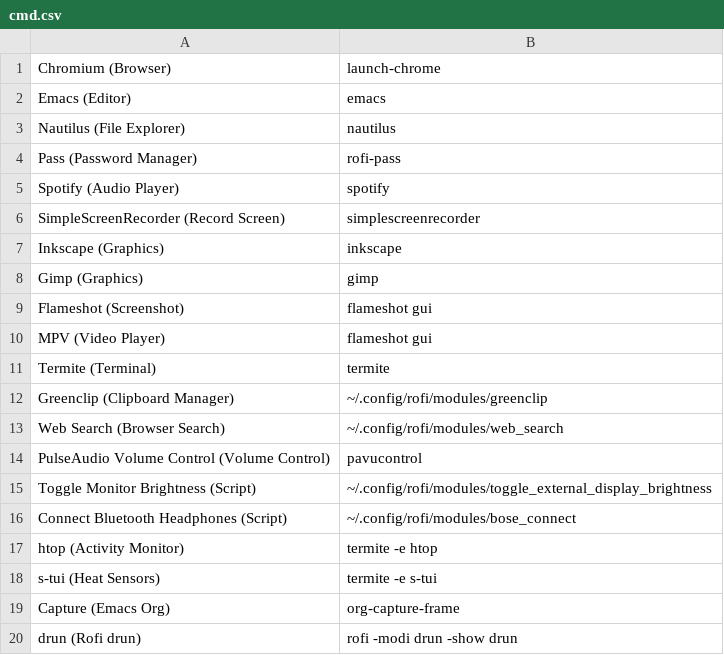
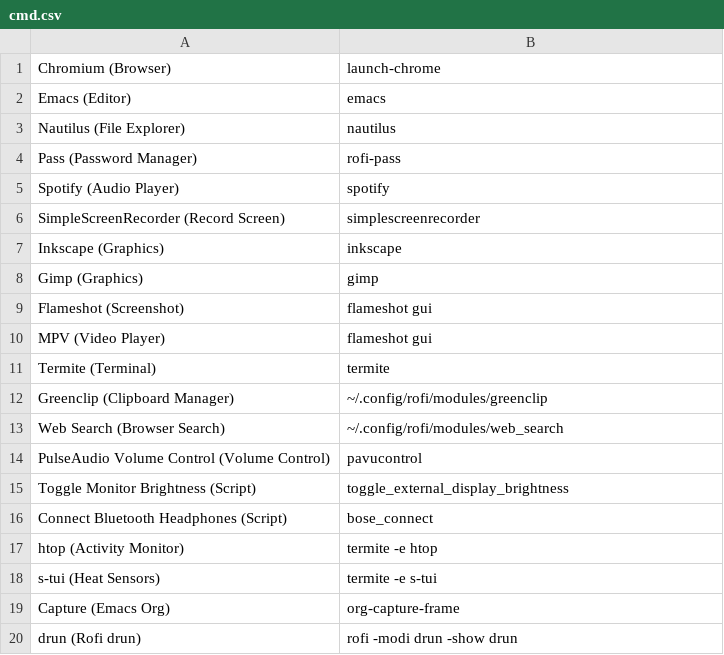
Before and after one commit to floscr/old-dotfiles-nix, a CSV file: config/rofi/cmd.csv, drawn as a sheet.

```diff
--- a/config/rofi/cmd.csv
+++ b/config/rofi/cmd.csv
@@ -14,4 +14,4 @@ Web Search (Browser Search),~/.config/rofi/modules/web_search
 PulseAudio Volume Control (Volume Control),pavucontrol
-Toggle Monitor Brightness (Script),~/.config/rofi/modules/toggle_external_display_brightness
-Connect Bluetooth Headphones (Script),~/.config/rofi/modules/bose_connect
+Toggle Monitor Brightness (Script),toggle_external_display_brightness
+Connect Bluetooth Headphones (Script),bose_connect
 htop (Activity Monitor),termite -e htop
```
Also changed, not shown: 2 other files.
